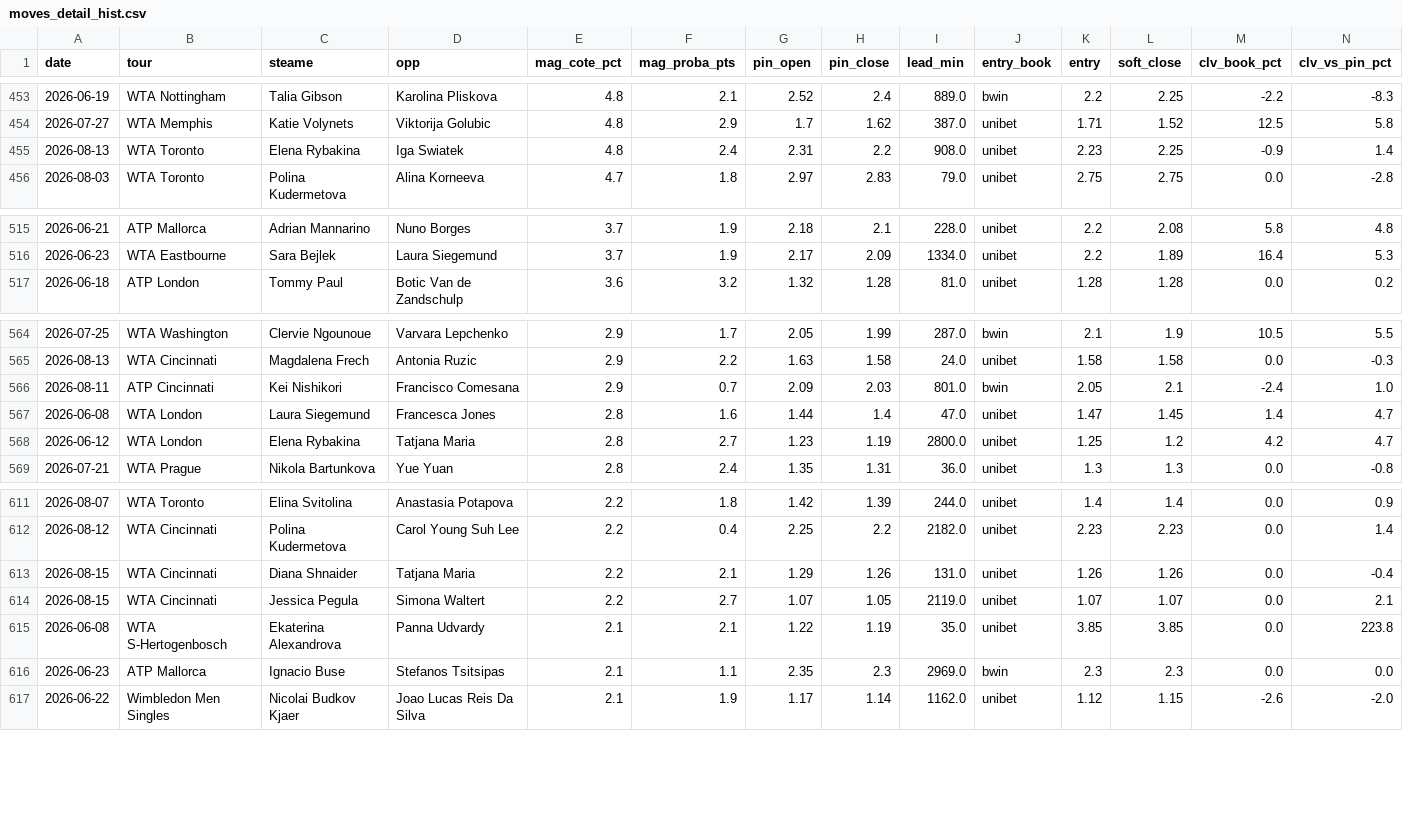
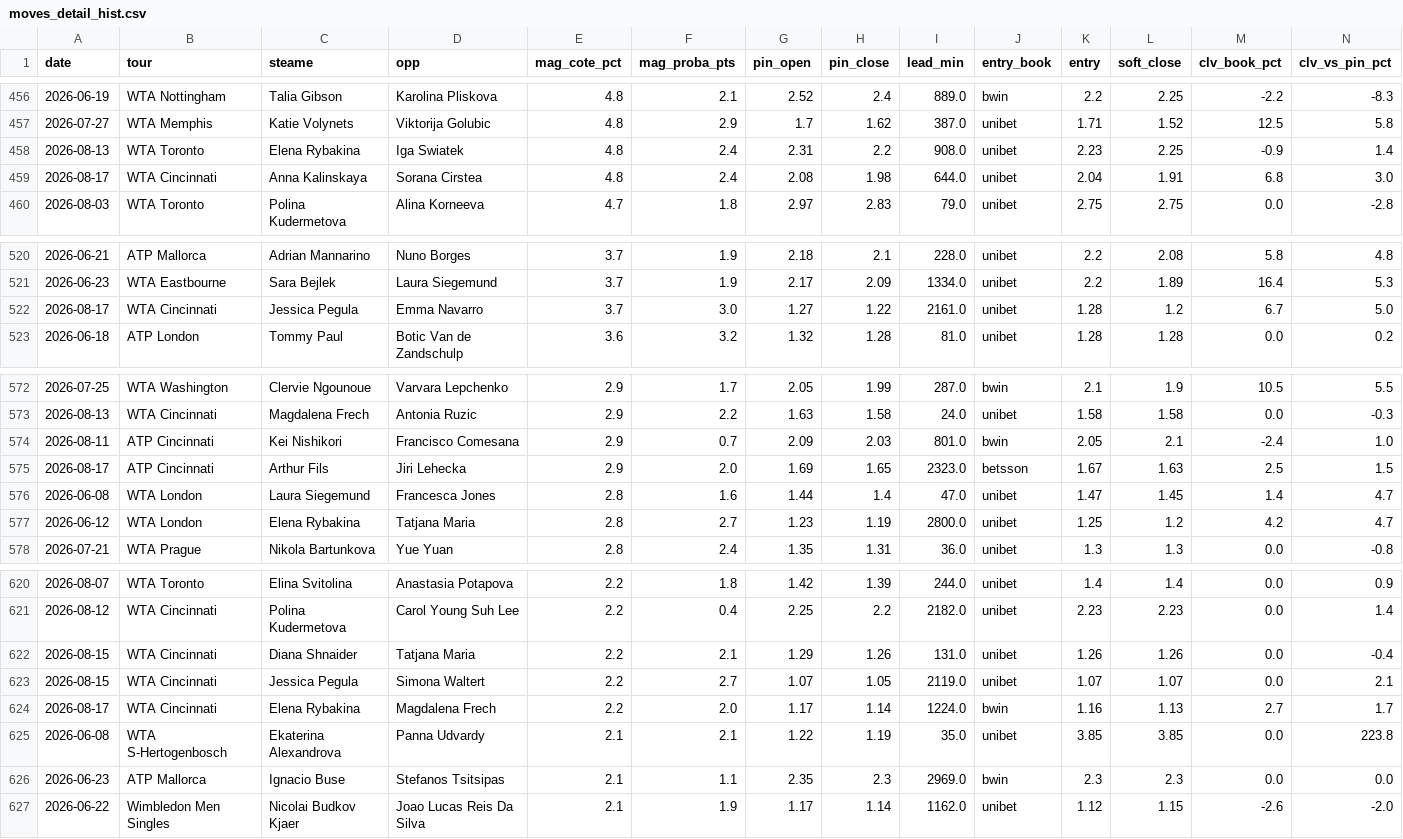
Before and after one commit to Lucas987987/Tennis-edge, a CSV file: moves_detail_hist.csv, drawn as a sheet; only a part is shown, gaps mark what is left out; rows hold the shown columns only; the diff covers the shown part only; the diff names each change by its address in the sheet, - before the commit and + after, or states it on an @@ line.

```diff
--- a/moves_detail_hist.csv
+++ b/moves_detail_hist.csv
+row 459: 2026-08-17 | WTA Cincinnati | Anna Kalinskaya | Sorana Cirstea | 4.8 | 2.4 | 2.08 | 1.98 | 644.0 | unibet | 2.04 | 1.91 | 6.8 | 3.0
+row 522: 2026-08-17 | WTA Cincinnati | Jessica Pegula | Emma Navarro | 3.7 | 3.0 | 1.27 | 1.22 | 2161.0 | unibet | 1.28 | 1.2 | 6.7 | 5.0
+row 575: 2026-08-17 | ATP Cincinnati | Arthur Fils | Jiri Lehecka | 2.9 | 2.0 | 1.69 | 1.65 | 2323.0 | betsson | 1.67 | 1.63 | 2.5 | 1.5
+row 624: 2026-08-17 | WTA Cincinnati | Elena Rybakina | Magdalena Frech | 2.2 | 2.0 | 1.17 | 1.14 | 1224.0 | bwin | 1.16 | 1.13 | 2.7 | 1.7
```
Also changed, not shown: 8 added rows elsewhere in this file, canal_clv_detail.csv, moves_detail.csv, 3 other files.
